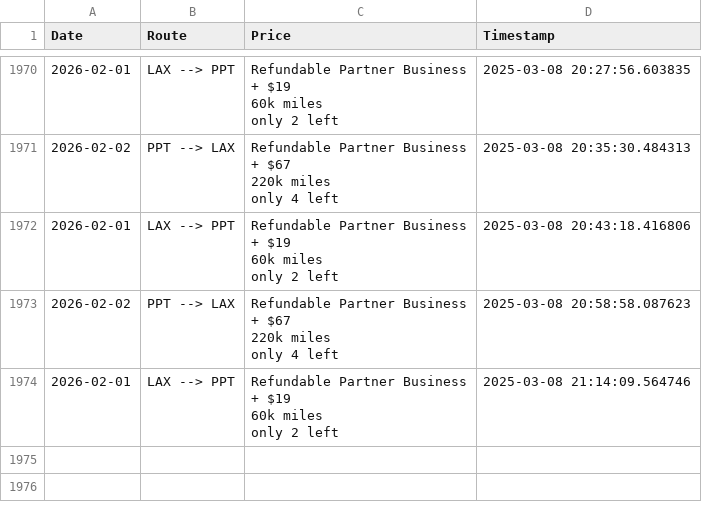
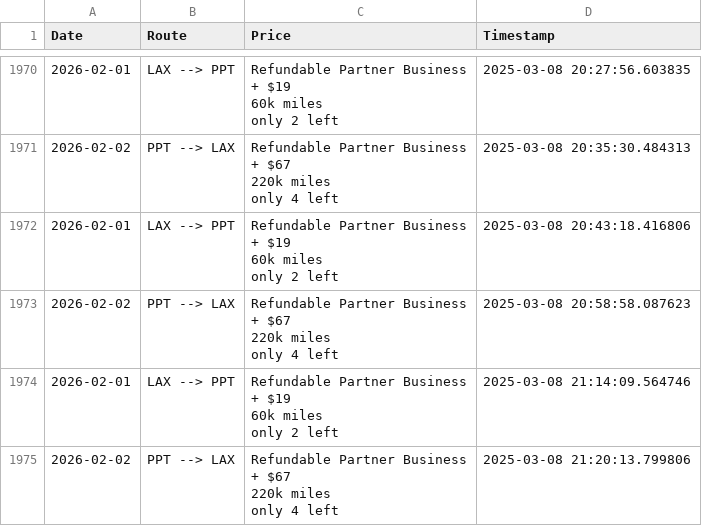
Before and after one commit to quinnstiegman/Waldorf-maldives-reward-search, a CSV file: scrape_results.csv, drawn as a sheet; only a part is shown, gaps mark what is left out; ↵ is a line break in a cell; the diff names each change by its address in the sheet, - before the commit and + after, or states it on an @@ line.

```diff
--- a/scrape_results.csv
+++ b/scrape_results.csv
+row 1975: 2026-02-02 | PPT --> LAX | Refundable Partner Business ↵ + $67 ↵ 220k miles ↵ only 4 left | 2025-03-08 21:20:13.799806
```
